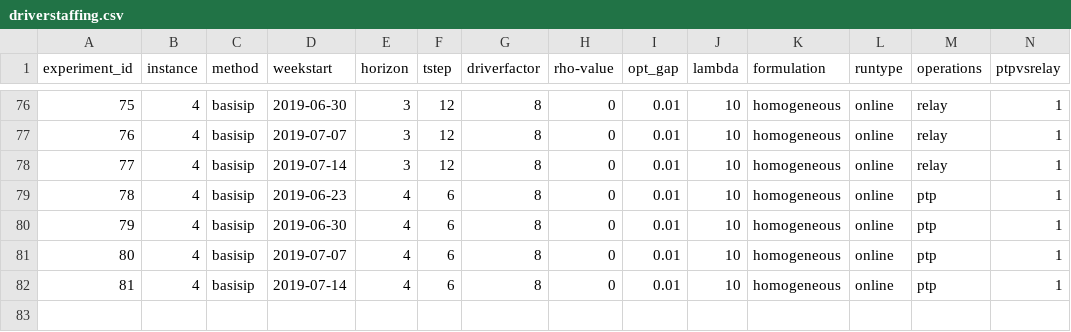
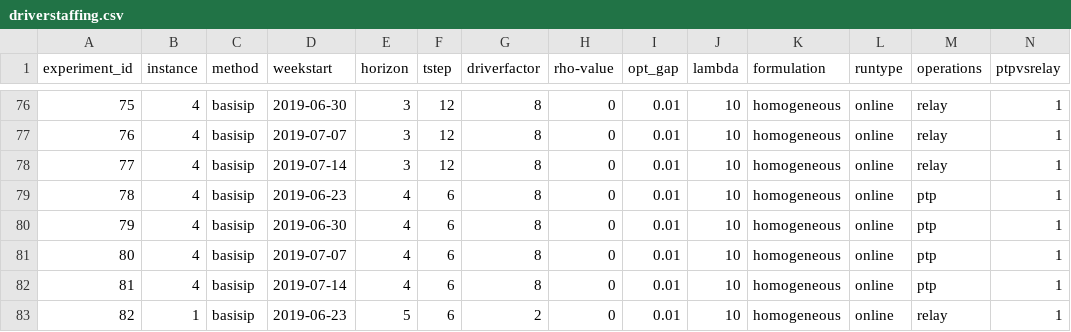
Before and after one commit to alexschmid3/relaylogistics, a CSV file: data/driverstaffing.csv, drawn as a sheet; only a part is shown, gaps mark what is left out; rows hold the shown columns only; the diff names each change by its address in the sheet, - before the commit and + after, or states it on an @@ line.

Commit message:
Fix experiment_id for cluster runs

```diff
--- a/data/driverstaffing.csv
+++ b/data/driverstaffing.csv
+row 83: 82 | 1 | basisip | 2019-06-23 | 5 | 6 | 2 | 0 | 0.01 | 10 | homogeneous | online | relay | 1
```
Also changed, not shown: 4 other files.
